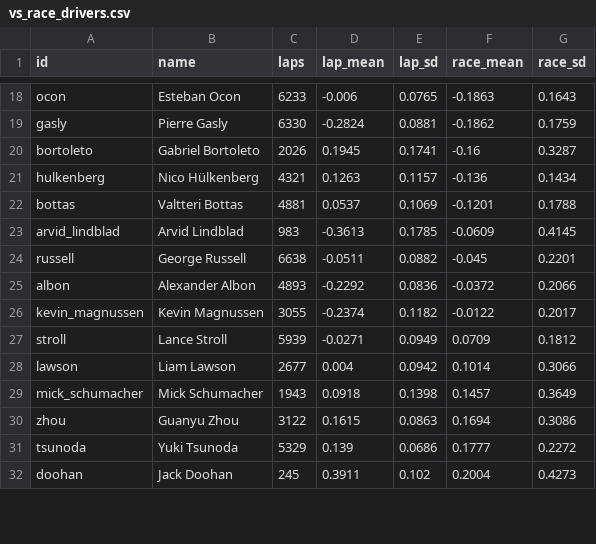
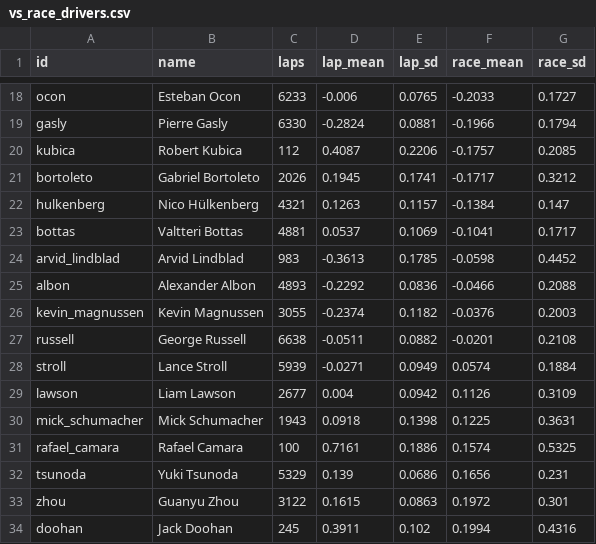
Before and after one commit to aleccrowell/diomedes, a CSV file: docs/src/assets/data/laps/vs_race_drivers.csv, drawn as a sheet; only a part is shown, gaps mark what is left out; removed rows and columns are numbered as before the commit, all else as after; the diff covers the shown part only; the diff names each change by its address in the sheet, - before the commit and + after, or states it on an @@ line.

```diff
--- a/docs/src/assets/data/laps/vs_race_drivers.csv
+++ b/docs/src/assets/data/laps/vs_race_drivers.csv
-F18 (race_mean): -0.1863
+F18 (race_mean): -0.2033
-G18 (race_sd): 0.1643
+G18 (race_sd): 0.1727
-F19 (race_mean): -0.1862
+F19 (race_mean): -0.1966
-G19 (race_sd): 0.1759
+G19 (race_sd): 0.1794
+row 20: kubica | Robert Kubica | 112 | 0.4087 | 0.2206 | -0.1757 | 0.2085
-F21 (race_mean): -0.16
+F21 (race_mean): -0.1717
-G21 (race_sd): 0.3287
+G21 (race_sd): 0.3212
-F22 (race_mean): -0.136
+F22 (race_mean): -0.1384
-G22 (race_sd): 0.1434
+G22 (race_sd): 0.147
-F23 (race_mean): -0.1201
+F23 (race_mean): -0.1041
-G23 (race_sd): 0.1788
+G23 (race_sd): 0.1717
-F24 (race_mean): -0.0609
+F24 (race_mean): -0.0598
-G24 (race_sd): 0.4145
+G24 (race_sd): 0.4452
-row 24: russell | George Russell | 6638 | -0.0511 | 0.0882 | -0.045 | 0.2201
-F25 (race_mean): -0.0372
+F25 (race_mean): -0.0466
-G25 (race_sd): 0.2066
+G25 (race_sd): 0.2088
-F26 (race_mean): -0.0122
+F26 (race_mean): -0.0376
-G26 (race_sd): 0.2017
+G26 (race_sd): 0.2003
+row 27: russell | George Russell | 6638 | -0.0511 | 0.0882 | -0.0201 | 0.2108
-F28 (race_mean): 0.0709
+F28 (race_mean): 0.0574
-G28 (race_sd): 0.1812
+G28 (race_sd): 0.1884
-F29 (race_mean): 0.1014
+F29 (race_mean): 0.1126
-G29 (race_sd): 0.3066
+G29 (race_sd): 0.3109
-F30 (race_mean): 0.1457
+F30 (race_mean): 0.1225
-G30 (race_sd): 0.3649
+G30 (race_sd): 0.3631
-row 30: zhou | Guanyu Zhou | 3122 | 0.1615 | 0.0863 | 0.1694 | 0.3086
+row 31: rafael_camara | Rafael Camara | 100 | 0.7161 | 0.1886 | 0.1574 | 0.5325
-F32 (race_mean): 0.1777
+F32 (race_mean): 0.1656
-G32 (race_sd): 0.2272
+G32 (race_sd): 0.231
+row 33: zhou | Guanyu Zhou | 3122 | 0.1615 | 0.0863 | 0.1972 | 0.301
-F34 (race_mean): 0.2004
+F34 (race_mean): 0.1994
-G34 (race_sd): 0.4273
+G34 (race_sd): 0.4316
```
Also changed, not shown: 4 added rows, 4 removed rows and 34 edited cells elsewhere in this file, docs/src/assets/data/race/cars.csv, docs/src/assets/data/race/driver_seasons.csv, 25 other files.
